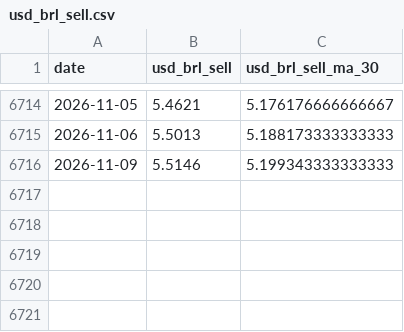
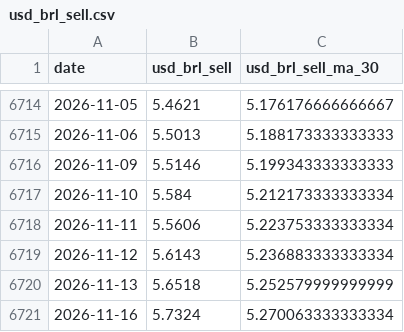
Before and after one commit to jpmouraz/projeto-piloto, a CSV file: data/processed/usd_brl_sell.csv, drawn as a sheet; only a part is shown, gaps mark what is left out.

```diff
--- a/data/processed/usd_brl_sell.csv
+++ b/data/processed/usd_brl_sell.csv
@@ -6716 +6716,6 @@ date,usd_brl_sell,usd_brl_sell_ma_30
 2026-11-09,5.5146,5.199343333333333
+2026-11-10,5.584,5.212173333333334
+2026-11-11,5.5606,5.223753333333334
+2026-11-12,5.6143,5.236883333333334
+2026-11-13,5.6518,5.252579999999999
+2026-11-16,5.7324,5.270063333333334
```
Also changed, not shown: data/processed/ipca.csv, data/processed/monthly.csv, 5 other files.
